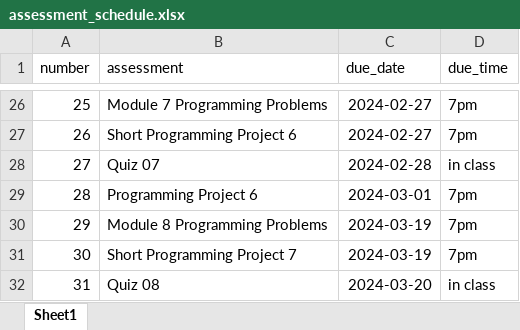
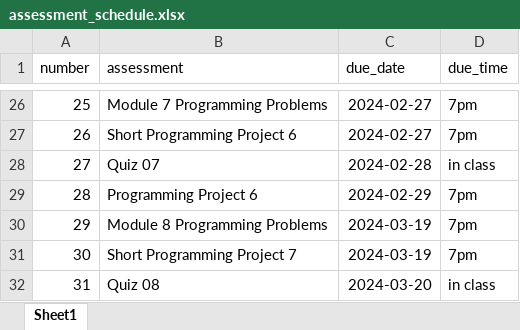
Before and after one commit to picoral/csc-110, an Excel workbook: assessment_schedule.xlsx, sheet Sheet1, drawn as a sheet; only a part is shown, gaps mark what is left out; values as stored, in another font and other column widths than the file's, no borders; the diff names each change by its address in the sheet, - before the commit and + after, or states it on an @@ line.

Commit message:
updated/added lab dates

```diff
--- a/assessment_schedule.xlsx (sheet Sheet1)
+++ b/assessment_schedule.xlsx (sheet Sheet1)
-C29 (due_date): 2024-03-01
+C29 (due_date): 2024-02-29
```
Also changed, not shown: 7 other files.
